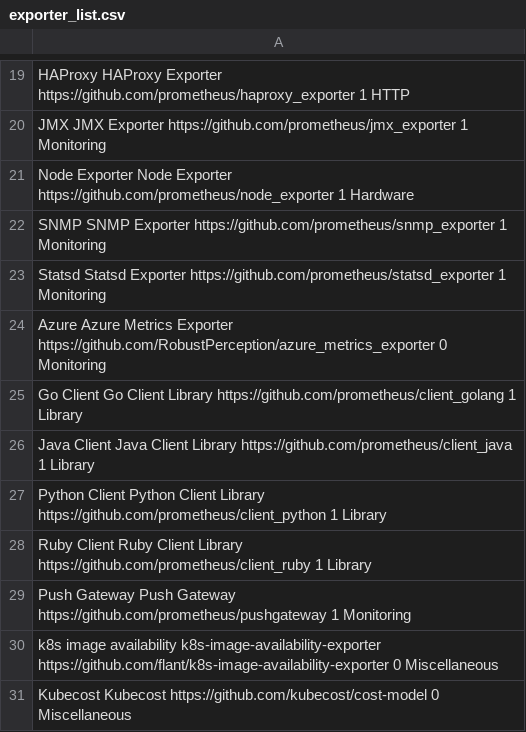
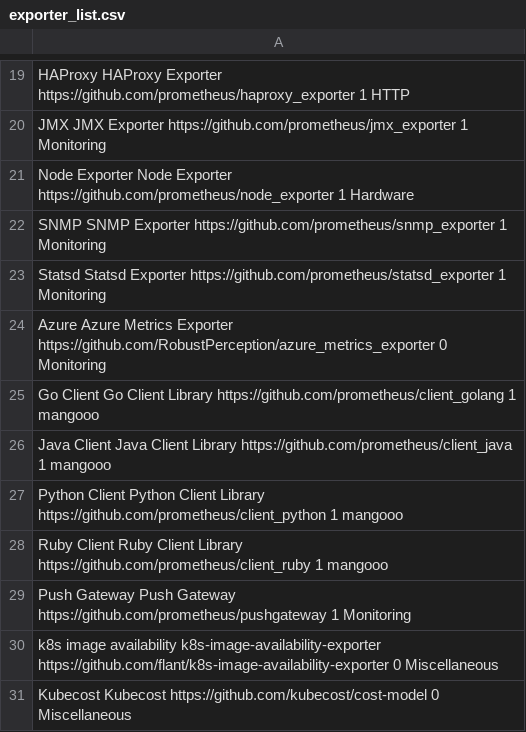
Before and after one commit to Exporterhubv4/exporterhub.io, a CSV file: api/exporter_list.csv, drawn as a sheet; only a part is shown, gaps mark what is left out.

Commit message:
wip

```diff
--- a/api/exporter_list.csv
+++ b/api/exporter_list.csv
@@ -24,6 +24,6 @@ Statsd Statsd Exporter https://github.com/prometheus/statsd_exporter 1 Monitorin
 Azure Azure Metrics Exporter https://github.com/RobustPerception/azure_metrics_exporter 0 Monitoring
-Go Client Go Client Library https://github.com/prometheus/client_golang 1 Library
-Java Client Java Client Library https://github.com/prometheus/client_java 1 Library
-Python Client Python Client Library https://github.com/prometheus/client_python 1 Library
-Ruby Client Ruby Client Library https://github.com/prometheus/client_ruby 1 Library
+Go Client Go Client Library https://github.com/prometheus/client_golang 1 mangooo
+Java Client Java Client Library https://github.com/prometheus/client_java 1 mangooo
+Python Client Python Client Library https://github.com/prometheus/client_python 1 mangooo
+Ruby Client Ruby Client Library https://github.com/prometheus/client_ruby 1 mangooo
 Push Gateway Push Gateway https://github.com/prometheus/pushgateway 1 Monitoring
```
